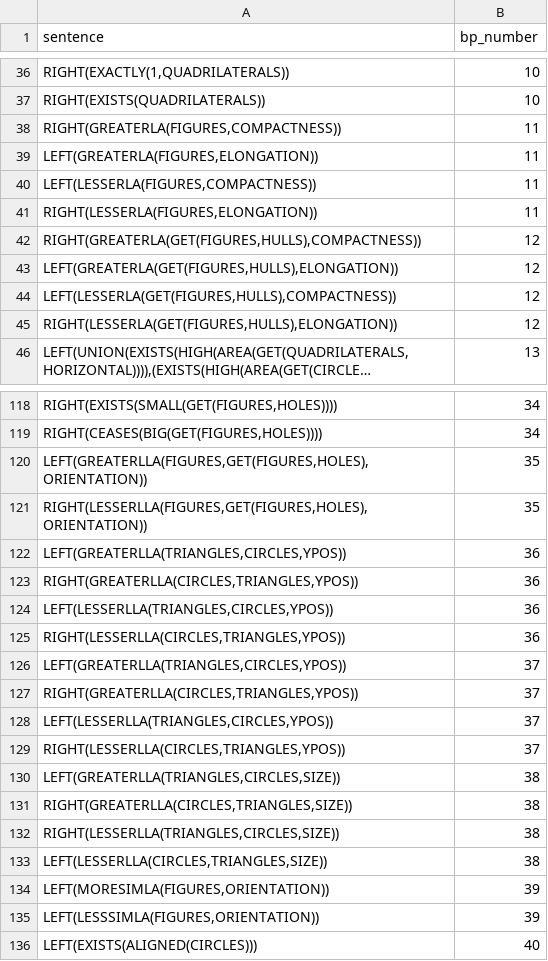
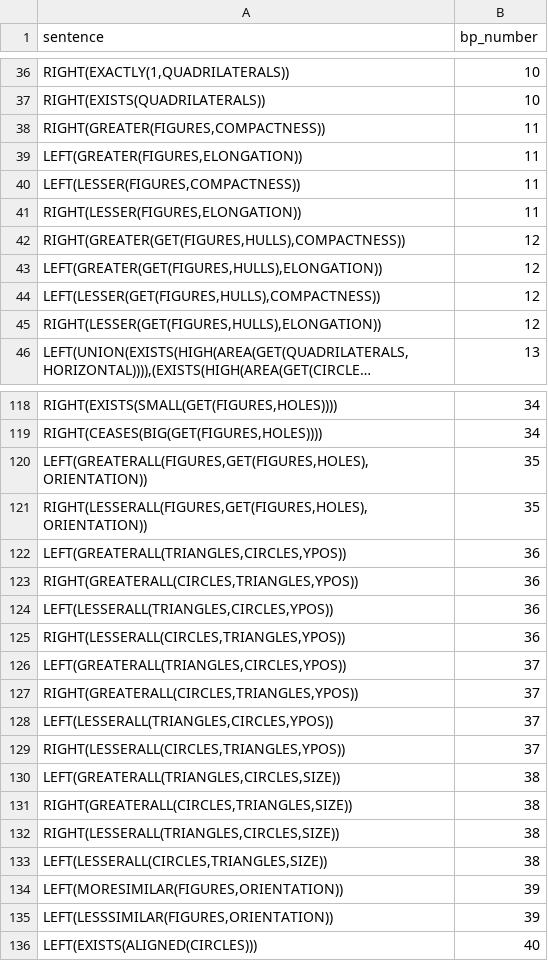
Before and after one commit to Pasha-Akito/BP_Image_generator, a CSV file: data/simple_sentence_image_relationships.csv, drawn as a sheet; only a part is shown, gaps mark what is left out; long unchanged cells end in …; the diff covers the shown part only; the diff names each change by its address in the sheet, - before the commit and + after, or states it on an @@ line.

```diff
--- a/data/simple_sentence_image_relationships.csv
+++ b/data/simple_sentence_image_relationships.csv
-A38 (sentence): RIGHT(GREATERLA(FIGURES,COMPACTNESS))
+A38 (sentence): RIGHT(GREATER(FIGURES,COMPACTNESS))
-A39 (sentence): LEFT(GREATERLA(FIGURES,ELONGATION))
+A39 (sentence): LEFT(GREATER(FIGURES,ELONGATION))
-A40 (sentence): LEFT(LESSERLA(FIGURES,COMPACTNESS))
+A40 (sentence): LEFT(LESSER(FIGURES,COMPACTNESS))
-A41 (sentence): RIGHT(LESSERLA(FIGURES,ELONGATION))
+A41 (sentence): RIGHT(LESSER(FIGURES,ELONGATION))
-A42 (sentence): RIGHT(GREATERLA(GET(FIGURES,HULLS),COMPACTNESS))
+A42 (sentence): RIGHT(GREATER(GET(FIGURES,HULLS),COMPACTNESS))
-A43 (sentence): LEFT(GREATERLA(GET(FIGURES,HULLS),ELONGATION))
+A43 (sentence): LEFT(GREATER(GET(FIGURES,HULLS),ELONGATION))
-A44 (sentence): LEFT(LESSERLA(GET(FIGURES,HULLS),COMPACTNESS))
+A44 (sentence): LEFT(LESSER(GET(FIGURES,HULLS),COMPACTNESS))
-A45 (sentence): RIGHT(LESSERLA(GET(FIGURES,HULLS),ELONGATION))
+A45 (sentence): RIGHT(LESSER(GET(FIGURES,HULLS),ELONGATION))
-A120 (sentence): LEFT(GREATERLLA(FIGURES,GET(FIGURES,HOLES),ORIENTATION))
+A120 (sentence): LEFT(GREATERALL(FIGURES,GET(FIGURES,HOLES),ORIENTATION))
-A121 (sentence): RIGHT(LESSERLLA(FIGURES,GET(FIGURES,HOLES),ORIENTATION))
+A121 (sentence): RIGHT(LESSERALL(FIGURES,GET(FIGURES,HOLES),ORIENTATION))
-A122 (sentence): LEFT(GREATERLLA(TRIANGLES,CIRCLES,YPOS))
+A122 (sentence): LEFT(GREATERALL(TRIANGLES,CIRCLES,YPOS))
-A123 (sentence): RIGHT(GREATERLLA(CIRCLES,TRIANGLES,YPOS))
+A123 (sentence): RIGHT(GREATERALL(CIRCLES,TRIANGLES,YPOS))
-A124 (sentence): LEFT(LESSERLLA(TRIANGLES,CIRCLES,YPOS))
+A124 (sentence): LEFT(LESSERALL(TRIANGLES,CIRCLES,YPOS))
-A125 (sentence): RIGHT(LESSERLLA(CIRCLES,TRIANGLES,YPOS))
+A125 (sentence): RIGHT(LESSERALL(CIRCLES,TRIANGLES,YPOS))
-A126 (sentence): LEFT(GREATERLLA(TRIANGLES,CIRCLES,YPOS))
+A126 (sentence): LEFT(GREATERALL(TRIANGLES,CIRCLES,YPOS))
-A127 (sentence): RIGHT(GREATERLLA(CIRCLES,TRIANGLES,YPOS))
+A127 (sentence): RIGHT(GREATERALL(CIRCLES,TRIANGLES,YPOS))
-A128 (sentence): LEFT(LESSERLLA(TRIANGLES,CIRCLES,YPOS))
+A128 (sentence): LEFT(LESSERALL(TRIANGLES,CIRCLES,YPOS))
-A129 (sentence): RIGHT(LESSERLLA(CIRCLES,TRIANGLES,YPOS))
+A129 (sentence): RIGHT(LESSERALL(CIRCLES,TRIANGLES,YPOS))
-A130 (sentence): LEFT(GREATERLLA(TRIANGLES,CIRCLES,SIZE))
+A130 (sentence): LEFT(GREATERALL(TRIANGLES,CIRCLES,SIZE))
-A131 (sentence): RIGHT(GREATERLLA(CIRCLES,TRIANGLES,SIZE))
+A131 (sentence): RIGHT(GREATERALL(CIRCLES,TRIANGLES,SIZE))
-A132 (sentence): RIGHT(LESSERLLA(TRIANGLES,CIRCLES,SIZE))
+A132 (sentence): RIGHT(LESSERALL(TRIANGLES,CIRCLES,SIZE))
-A133 (sentence): LEFT(LESSERLLA(CIRCLES,TRIANGLES,SIZE))
+A133 (sentence): LEFT(LESSERALL(CIRCLES,TRIANGLES,SIZE))
-A134 (sentence): LEFT(MORESIMLA(FIGURES,ORIENTATION))
+A134 (sentence): LEFT(MORESIMILAR(FIGURES,ORIENTATION))
-A135 (sentence): LEFT(LESSSIMLA(FIGURES,ORIENTATION))
+A135 (sentence): LEFT(LESSSIMILAR(FIGURES,ORIENTATION))
```
Also changed, not shown: 43 edited cells elsewhere in this file, data/expanded_sentence_image_relationships.csv, 2 other files.
